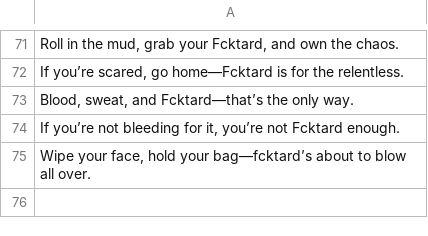
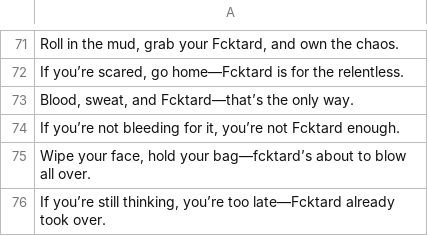
Before and after one commit to fucktardcto/punchlines, a CSV file: punchlines.csv, drawn as a sheet; only a part is shown, gaps mark what is left out.

Commit message:
new punchline by FredTard

```diff
--- a/punchlines.csv
+++ b/punchlines.csv
@@ -75 +75,2 @@
 "Wipe your face, hold your bag—fcktard’s about to blow all over."
+"If you’re still thinking, you’re too late—Fcktard already took over."
```
